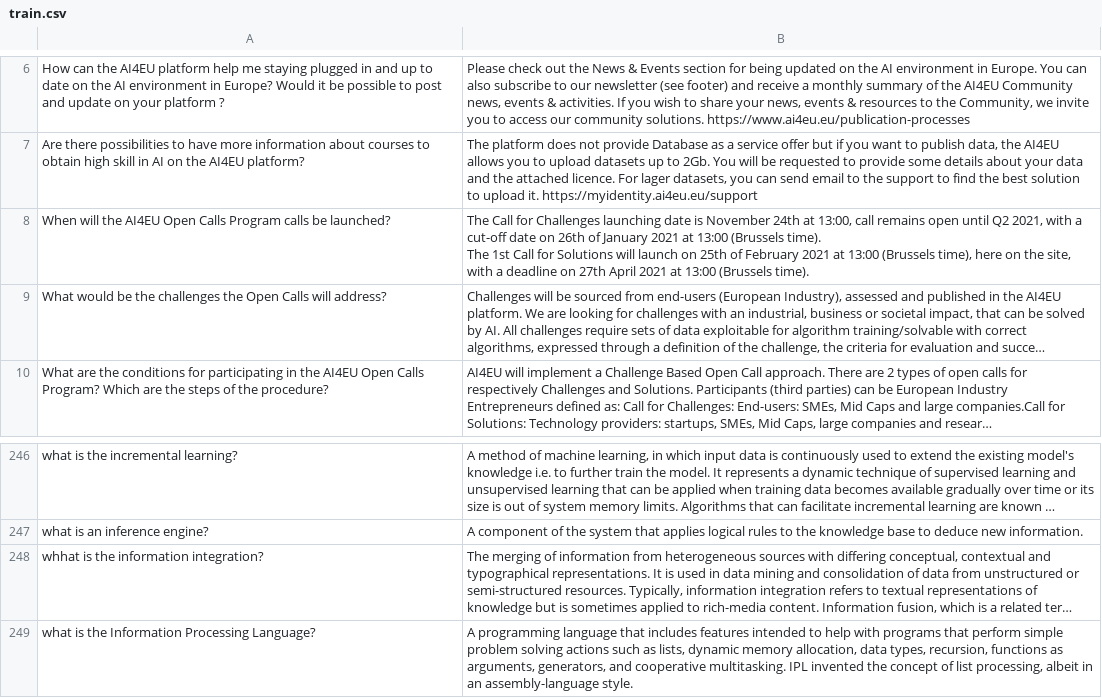
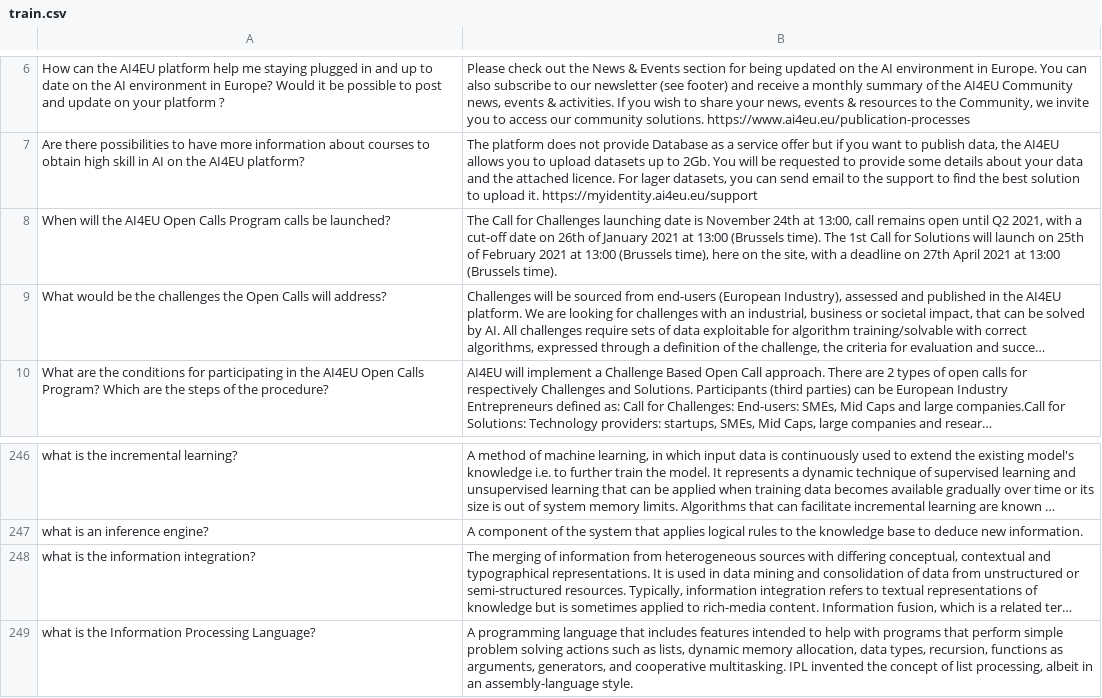
Before and after one commit to ai4eu/ai4eu-chatbot, a CSV file: data/ai4eu-faq/train.csv, drawn as a sheet; only a part is shown, gaps mark what is left out; long unchanged cells end in …; the diff names each change by its address in the sheet, - before the commit and + after, or states it on an @@ line.

```diff
--- a/data/ai4eu-faq/train.csv
+++ b/data/ai4eu-faq/train.csv
-B8: …(Brussels time).
+B8: …(Brussels time).
-A248: whhat is the information integration?
+A248: what is the information integration?
```
Also changed, not shown: data/ai4eu-faq/AI4EU-FAQ.csv, 6 other files.
